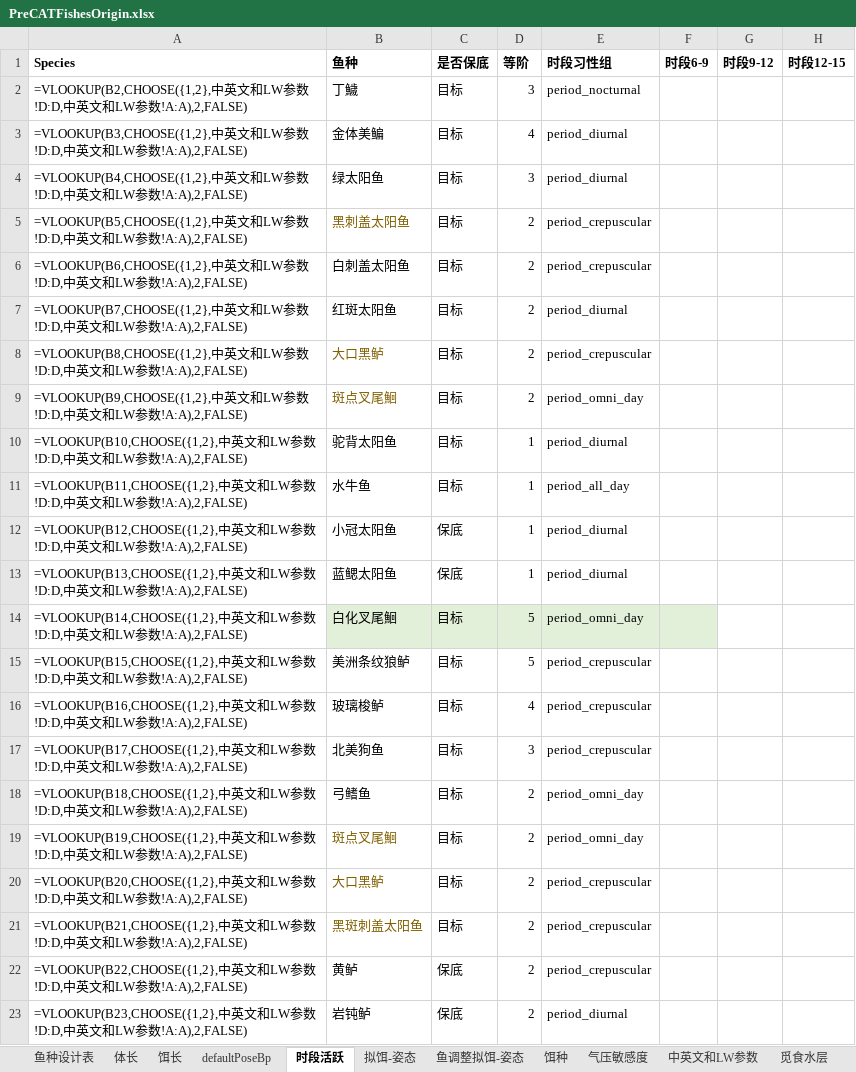
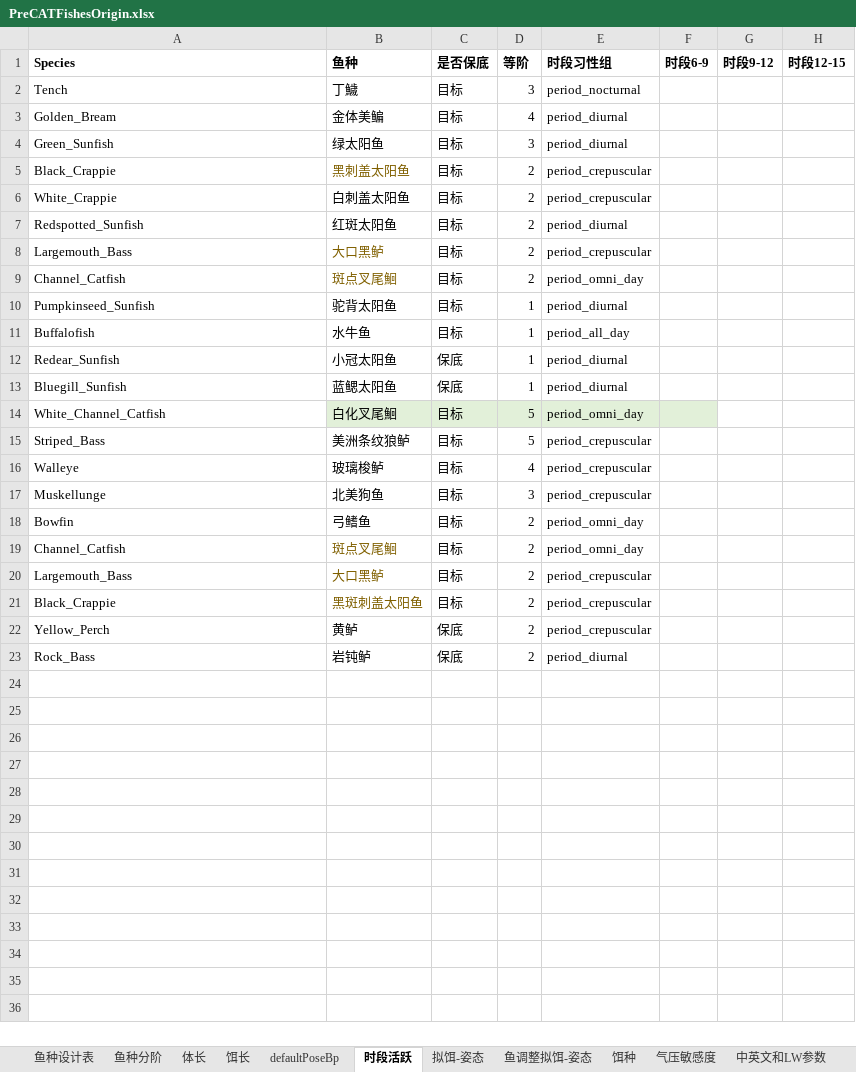
Before and after one commit to futouyiba/StatDemo, an Excel workbook: intermediateTables/PreCATFishesOrigin.xlsx, sheet 时段活跃, drawn as a sheet; only a part is shown; values as stored, in another font and other column widths than the file's, no borders; formulas without a stored value are shown as written; the diff names each change by its address in the sheet, - before the commit and + after, or states it on an @@ line.

```diff
--- a/intermediateTables/PreCATFishesOrigin.xlsx (sheet 时段活跃)
+++ b/intermediateTables/PreCATFishesOrigin.xlsx (sheet 时段活跃)
-A2: =VLOOKUP(B2,CHOOSE({1,2},中英文和LW参数!D:D,中英文和LW参数!A:A),2,FALSE)
+A2: Tench
-A3: =VLOOKUP(B3,CHOOSE({1,2},中英文和LW参数!D:D,中英文和LW参数!A:A),2,FALSE)
+A3: Golden_Bream
-A4: =VLOOKUP(B4,CHOOSE({1,2},中英文和LW参数!D:D,中英文和LW参数!A:A),2,FALSE)
+A4: Green_Sunfish
-A5: =VLOOKUP(B5,CHOOSE({1,2},中英文和LW参数!D:D,中英文和LW参数!A:A),2,FALSE)
+A5: Black_Crappie
-A6: =VLOOKUP(B6,CHOOSE({1,2},中英文和LW参数!D:D,中英文和LW参数!A:A),2,FALSE)
+A6: White_Crappie
-A7: =VLOOKUP(B7,CHOOSE({1,2},中英文和LW参数!D:D,中英文和LW参数!A:A),2,FALSE)
+A7: Redspotted_Sunfish
-A8: =VLOOKUP(B8,CHOOSE({1,2},中英文和LW参数!D:D,中英文和LW参数!A:A),2,FALSE)
+A8: Largemouth_Bass
-A9: =VLOOKUP(B9,CHOOSE({1,2},中英文和LW参数!D:D,中英文和LW参数!A:A),2,FALSE)
+A9: Channel_Catfish
-A10: =VLOOKUP(B10,CHOOSE({1,2},中英文和LW参数!D:D,中英文和LW参数!A:A),2,FALSE)
+A10: Pumpkinseed_Sunfish
-A11: =VLOOKUP(B11,CHOOSE({1,2},中英文和LW参数!D:D,中英文和LW参数!A:A),2,FALSE)
+A11: Buffalofish
-A12: =VLOOKUP(B12,CHOOSE({1,2},中英文和LW参数!D:D,中英文和LW参数!A:A),2,FALSE)
+A12: Redear_Sunfish
-A13: =VLOOKUP(B13,CHOOSE({1,2},中英文和LW参数!D:D,中英文和LW参数!A:A),2,FALSE)
+A13: Bluegill_Sunfish
-A14: =VLOOKUP(B14,CHOOSE({1,2},中英文和LW参数!D:D,中英文和LW参数!A:A),2,FALSE)
+A14: White_Channel_Catfish
-A15: =VLOOKUP(B15,CHOOSE({1,2},中英文和LW参数!D:D,中英文和LW参数!A:A),2,FALSE)
+A15: Striped_Bass
-A16: =VLOOKUP(B16,CHOOSE({1,2},中英文和LW参数!D:D,中英文和LW参数!A:A),2,FALSE)
+A16: Walleye
-A17: =VLOOKUP(B17,CHOOSE({1,2},中英文和LW参数!D:D,中英文和LW参数!A:A),2,FALSE)
+A17: Muskellunge
-A18: =VLOOKUP(B18,CHOOSE({1,2},中英文和LW参数!D:D,中英文和LW参数!A:A),2,FALSE)
+A18: Bowfin
-A19: =VLOOKUP(B19,CHOOSE({1,2},中英文和LW参数!D:D,中英文和LW参数!A:A),2,FALSE)
+A19: Channel_Catfish
-A20: =VLOOKUP(B20,CHOOSE({1,2},中英文和LW参数!D:D,中英文和LW参数!A:A),2,FALSE)
+A20: Largemouth_Bass
-A21: =VLOOKUP(B21,CHOOSE({1,2},中英文和LW参数!D:D,中英文和LW参数!A:A),2,FALSE)
+A21: Black_Crappie
-A22: =VLOOKUP(B22,CHOOSE({1,2},中英文和LW参数!D:D,中英文和LW参数!A:A),2,FALSE)
+A22: Yellow_Perch
-A23: =VLOOKUP(B23,CHOOSE({1,2},中英文和LW参数!D:D,中英文和LW参数!A:A),2,FALSE)
+A23: Rock_Bass
```
Also changed, not shown: sheet 饵种, sheet 鱼种分阶, sheet 鱼种设计表, sheet 水温, sheet 中英文和LW参数, other sheet tabs, intermediateTables/鱼单价工具.xlsx, 5 other files.
